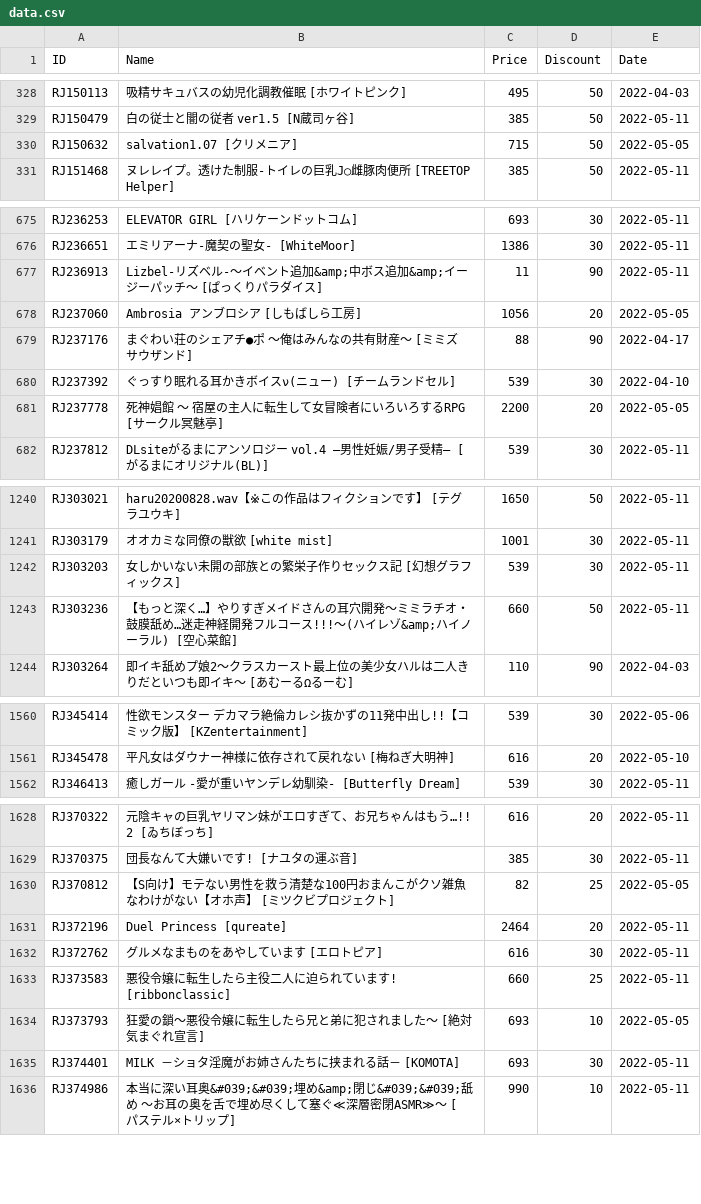
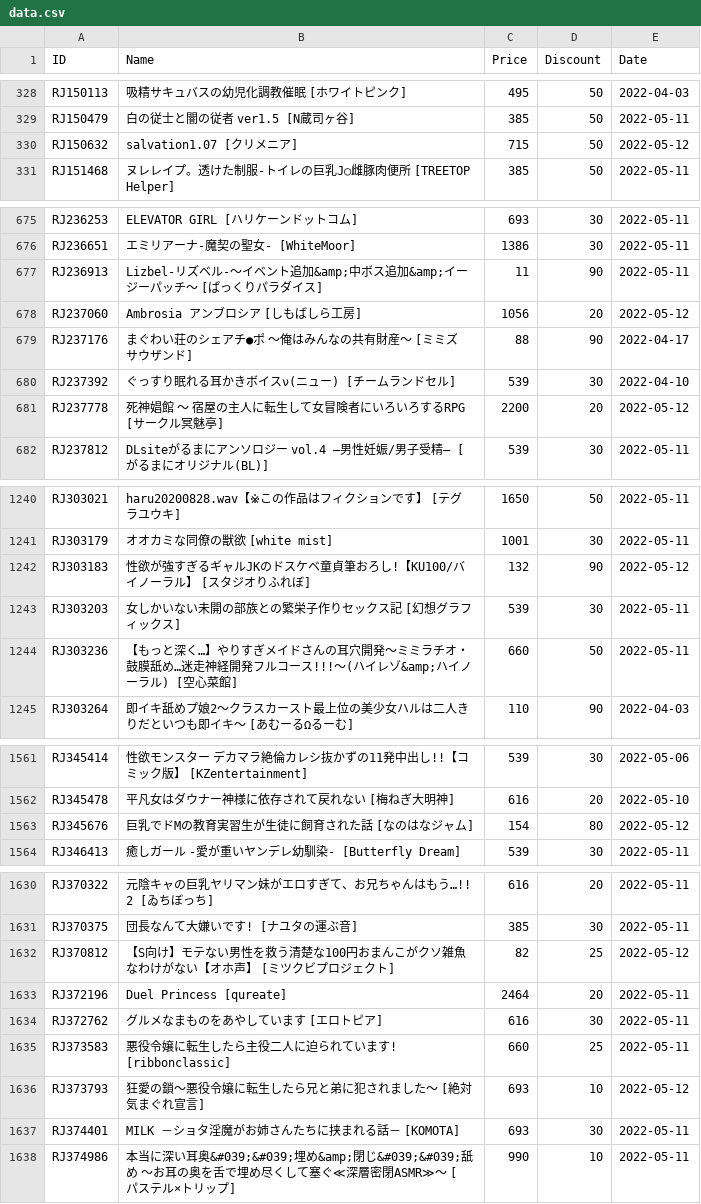
Before and after one commit to imba-tjd/DLWatcher, a CSV file: data.csv, drawn as a sheet; only a part is shown, gaps mark what is left out; the diff covers the shown part only.

```diff
--- a/data.csv
+++ b/data.csv
@@ -329,3 +329,3 @@ RJ150113,吸精サキュバスの幼児化調教催眠 [ホワイトピンク],4
 RJ150479,白の従士と闇の従者 ver1.5 [N蔵司ヶ谷],385,50,2022-05-11
-RJ150632,salvation1.07 [クリメニア],715,50,2022-05-05
+RJ150632,salvation1.07 [クリメニア],715,50,2022-05-12
 RJ151468,ヌレレイプ。透けた制服-トイレの巨乳J○雌豚肉便所 [TREETOP Helper],385,50,2022-05-11
@@ -677,6 +677,6 @@ RJ236651,エミリアーナ-魔契の聖女- [WhiteMoor],1386,30,2022-05-11
 RJ236913,Lizbel-リズベル-～イベント追加&amp;中ボス追加&amp;イージーパッチ～ [ぱっくりパラダイス],11,90,2022-05-11
-RJ237060,Ambrosia アンブロシア [しもばしら工房],1056,20,2022-05-05
+RJ237060,Ambrosia アンブロシア [しもばしら工房],1056,20,2022-05-12
 RJ237176,まぐわい荘のシェアチ●ポ ～俺はみんなの共有財産～ [ミミズサウザンド],88,90,2022-04-17
 RJ237392,ぐっすり眠れる耳かきボイスν(ニュー) [チームランドセル],539,30,2022-04-10
-RJ237778,死神娼館 ～ 宿屋の主人に転生して女冒険者にいろいろするRPG [サークル冥魅亭],2200,20,2022-05-05
+RJ237778,死神娼館 ～ 宿屋の主人に転生して女冒険者にいろいろするRPG [サークル冥魅亭],2200,20,2022-05-12
 RJ237812,DLsiteがるまにアンソロジー vol.4 ―男性妊娠/男子受精― [がるまにオリジナル(BL)],539,30,2022-05-11
@@ -1241,2 +1241,3 @@ RJ303021,haru20200828.wav【※この作品はフィクションです】 [テ
 RJ303179,オオカミな同僚の獣欲 [white mist],1001,30,2022-05-11
+RJ303183,性欲が強すぎるギャルJKのドスケベ童貞筆おろし!【KU100/バイノーラル】 [スタジオりふれぼ],132,90,2022-05-12
 RJ303203,女しかいない未開の部族との繁栄子作りセックス記 [幻想グラフィックス],539,30,2022-05-11
@@ -1561,2 +1562,3 @@ RJ345414,性欲モンスター デカマラ絶倫カレシ抜かずの11発中
 RJ345478,平凡女はダウナー神様に依存されて戻れない [梅ねぎ大明神],616,20,2022-05-10
+RJ345676,巨乳でドMの教育実習生が生徒に飼育された話 [なのはなジャム],154,80,2022-05-12
 RJ346413,癒しガール -愛が重いヤンデレ幼馴染- [Butterfly Dream],539,30,2022-05-11
@@ -1629,3 +1631,3 @@ RJ370322,元陰キャの巨乳ヤリマン妹がエロすぎて、お兄ちゃ
 RJ370375,団長なんて大嫌いです! [ナユタの運ぶ音],385,30,2022-05-11
-RJ370812,【S向け】モテない男性を救う清楚な100円おまんこがクソ雑魚なわけがない【オホ声】 [ミツクビプロジェクト],82,25,2022-05-05
+RJ370812,【S向け】モテない男性を救う清楚な100円おまんこがクソ雑魚なわけがない【オホ声】 [ミツクビプロジェクト],82,25,2022-05-12
 RJ372196,Duel Princess [qureate],2464,20,2022-05-11
@@ -1633,3 +1635,3 @@ RJ372762,グルメなまものをあやしています [エロトピア],616,30,
 RJ373583,悪役令嬢に転生したら主役二人に迫られています! [ribbonclassic],660,25,2022-05-11
-RJ373793,狂愛の鎖～悪役令嬢に転生したら兄と弟に犯されました～ [絶対気まぐれ宣言],693,10,2022-05-05
+RJ373793,狂愛の鎖～悪役令嬢に転生したら兄と弟に犯されました～ [絶対気まぐれ宣言],693,10,2022-05-12
 RJ374401,MILK －ショタ淫魔がお姉さんたちに挟まれる話－ [KOMOTA],693,30,2022-05-11
```
Also changed, not shown: 33 edited cells elsewhere in this file, 1 other file.
